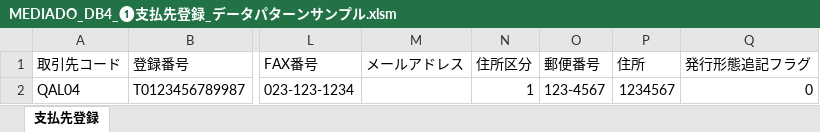
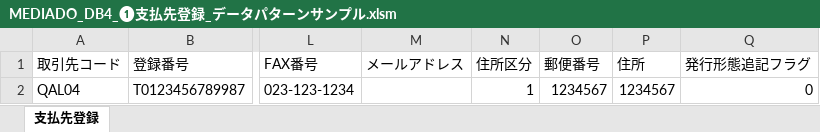
Before and after one commit to mediadotech/InputForm, an Excel workbook: InputForm/MEDIADO_DB4_❶支払先登録_データパターンサンプル.xlsm, sheet 支払先登録, drawn as a sheet; only a part is shown, gaps mark what is left out; values as stored, in another font and other column widths than the file's, no borders; the diff names each change by its address in the sheet, - before the commit and + after, or states it on an @@ line.

```diff
--- a/InputForm/MEDIADO_DB4_❶支払先登録_データパターンサンプル.xlsm (sheet 支払先登録)
+++ b/InputForm/MEDIADO_DB4_❶支払先登録_データパターンサンプル.xlsm (sheet 支払先登録)
-O2 (郵便番号): 123-4567
+O2 (郵便番号): 1234567
```
Also changed, not shown: InputForm/MEDIADO_DB4_❸書店情報登録_データパターンサンプル.xlsm, 3 other files.
